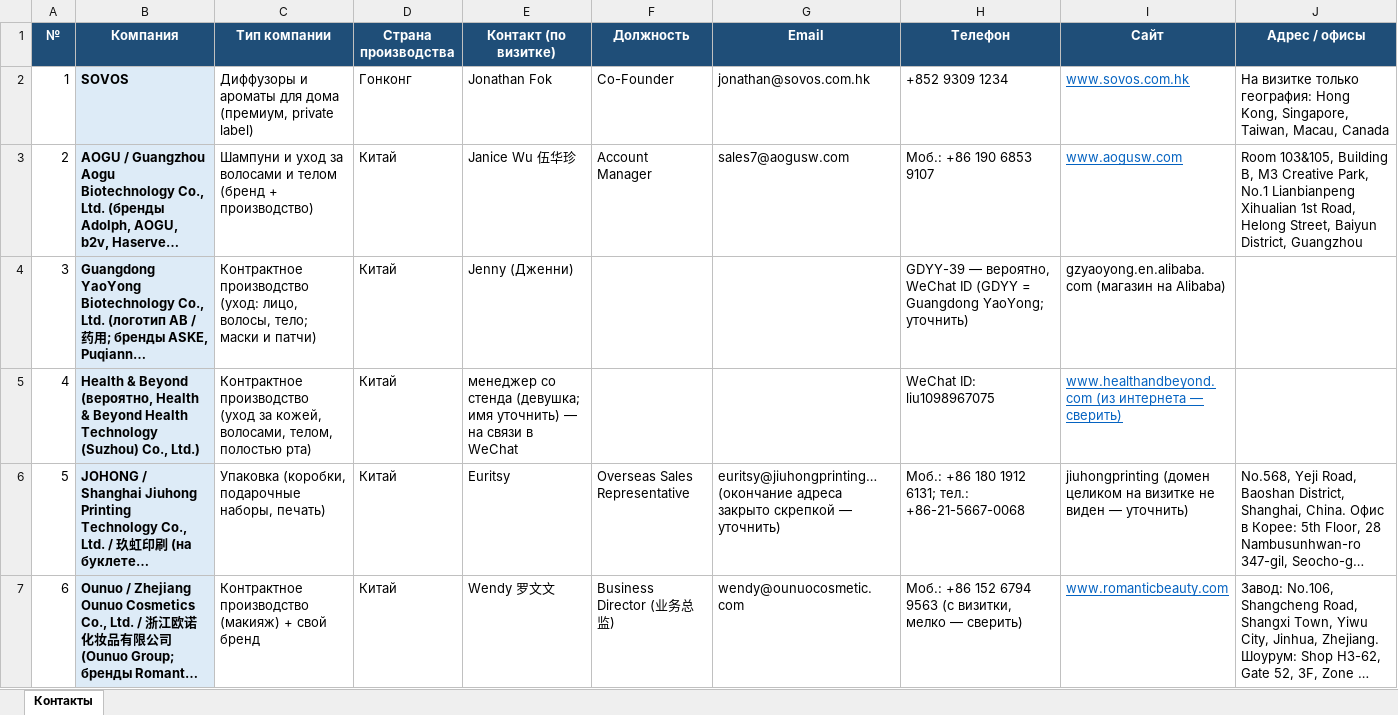
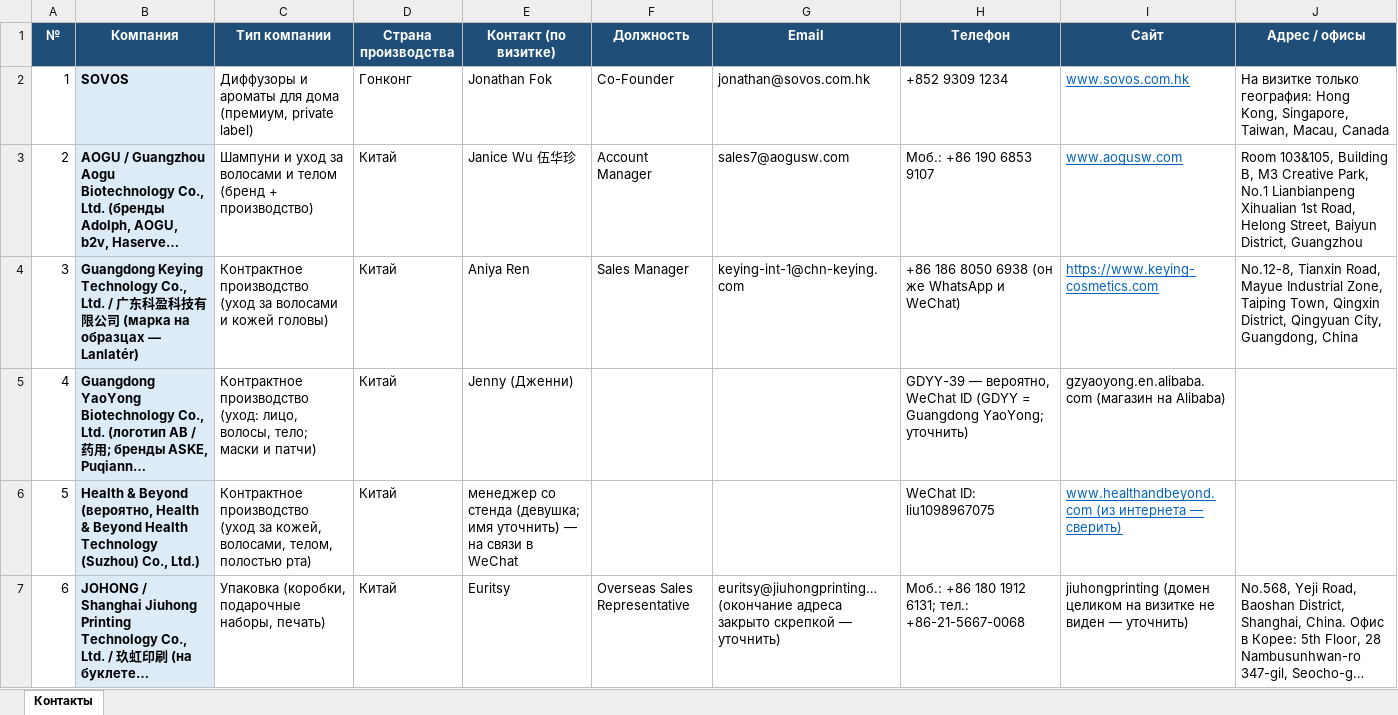
Before and after one commit to alimovpr/Claude, an Excel workbook: cosmopack-hk/cosmoprof/Cosmoprof_HK_контакты.xlsx, sheet Контакты, drawn as a sheet; only a part is shown; the shorter side is filled out with more unchanged rows; long unchanged cells end in …; values as stored, in another font and other column widths than the file's, no borders; addresses are those after the commit; the diff names each change by its address in the sheet, - before the commit and + after, or states it on an @@ line.

```diff
--- a/cosmopack-hk/cosmoprof/Cosmoprof_HK_контакты.xlsx (sheet Контакты)
+++ b/cosmopack-hk/cosmoprof/Cosmoprof_HK_контакты.xlsx (sheet Контакты)
+row 4: 3 | Guangdong Keying Technology Co., Ltd. / 广东科盈科技有限公司 (марка на образцах — Lanlatér) | Контрактное производство (уход за волосами и кожей головы) | Китай | Aniya Ren | Sales Manager | keying-int-1@chn-keying.com | +86 186 8050 6938 (он же WhatsApp и WeChat) | https://www.keying-cosmetics.com | No.12-8, Tianxin Road, Mayue Industrial Zone, Taiping Town, Qingxin District, Qingyuan City, Guangdong, China
@@ column A (№) renumbered from row 5 down @@
```
Also changed, not shown: cosmopack-hk/contacts.xlsx, cosmopack-hk/day1/Cosmopack_HK_день1_контакты.xlsx, 7 other files.
